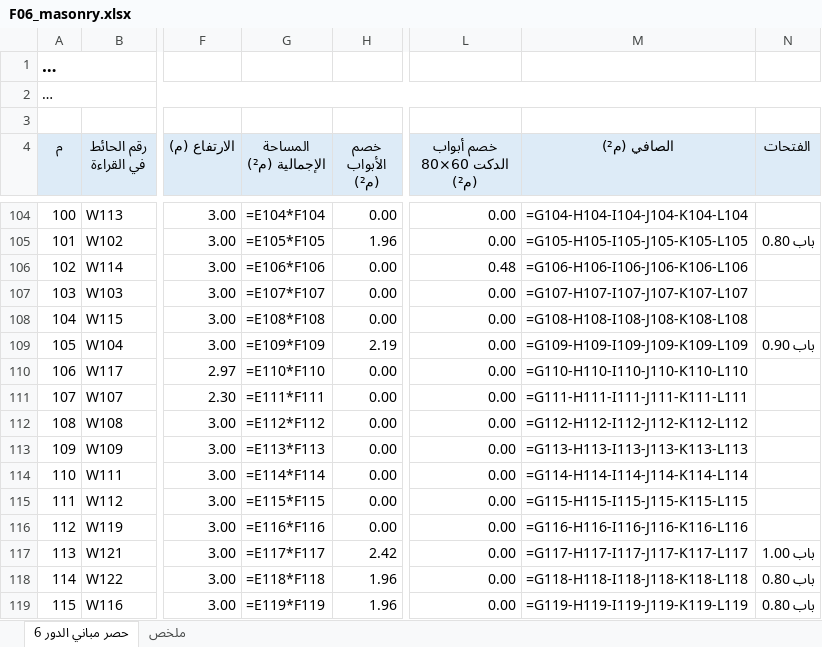
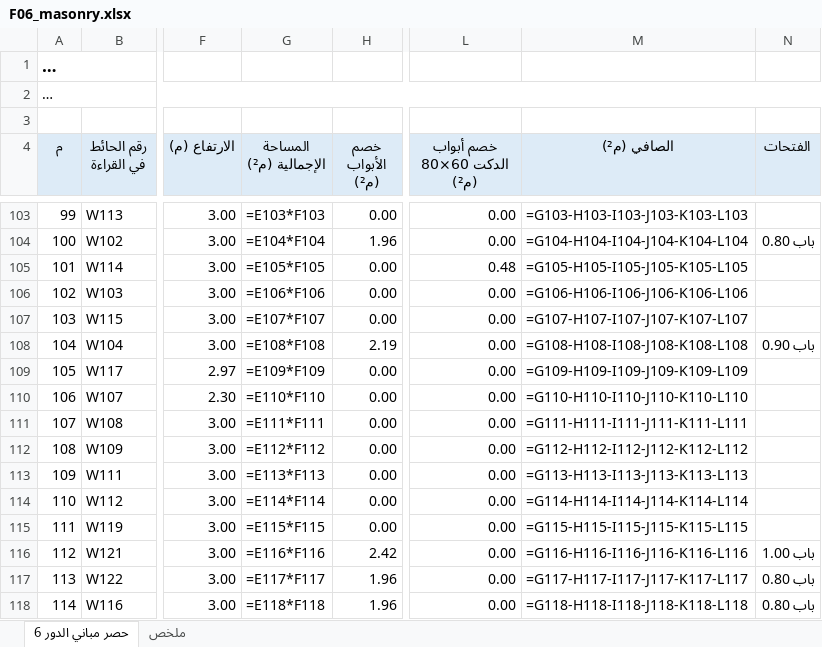
Before and after one commit to X-mors/Diwan-Mall, an Excel workbook: output/takeoff/F06_masonry.xlsx, sheet حصر مباني الدور 6, drawn as a sheet; only a part is shown, gaps mark what is left out; long unchanged cells end in …; values as stored, in another font and other column widths than the file's, no borders; formulas without a stored value are shown as written; addresses are those after the commit; the diff covers the shown part only; the diff names each change by its address in the sheet, - before the commit and + after, or states it on an @@ line.

```diff
--- a/output/takeoff/F06_masonry.xlsx (sheet حصر مباني الدور 6)
+++ b/output/takeoff/F06_masonry.xlsx (sheet حصر مباني الدور 6)
@@ column A (م) renumbered between rows 88 and 232 @@
-G103 (المساحة الإجمالية (م²)): =E104*F104
+G103 (المساحة الإجمالية (م²)): =E103*F103
-M103 (الصافي (م²)): =G104-H104-I104-J104-K104-L104
+M103 (الصافي (م²)): =G103-H103-I103-J103-K103-L103
-G104 (المساحة الإجمالية (م²)): =E105*F105
+G104 (المساحة الإجمالية (م²)): =E104*F104
-M104 (الصافي (م²)): =G105-H105-I105-J105-K105-L105
+M104 (الصافي (م²)): =G104-H104-I104-J104-K104-L104
-G105 (المساحة الإجمالية (م²)): =E106*F106
+G105 (المساحة الإجمالية (م²)): =E105*F105
-M105 (الصافي (م²)): =G106-H106-I106-J106-K106-L106
+M105 (الصافي (م²)): =G105-H105-I105-J105-K105-L105
-G106 (المساحة الإجمالية (م²)): =E107*F107
+G106 (المساحة الإجمالية (م²)): =E106*F106
-M106 (الصافي (م²)): =G107-H107-I107-J107-K107-L107
+M106 (الصافي (م²)): =G106-H106-I106-J106-K106-L106
-G107 (المساحة الإجمالية (م²)): =E108*F108
+G107 (المساحة الإجمالية (م²)): =E107*F107
-M107 (الصافي (م²)): =G108-H108-I108-J108-K108-L108
+M107 (الصافي (م²)): =G107-H107-I107-J107-K107-L107
-G108 (المساحة الإجمالية (م²)): =E109*F109
+G108 (المساحة الإجمالية (م²)): =E108*F108
-M108 (الصافي (م²)): =G109-H109-I109-J109-K109-L109
+M108 (الصافي (م²)): =G108-H108-I108-J108-K108-L108
-G109 (المساحة الإجمالية (م²)): =E110*F110
+G109 (المساحة الإجمالية (م²)): =E109*F109
-M109 (الصافي (م²)): =G110-H110-I110-J110-K110-L110
+M109 (الصافي (م²)): =G109-H109-I109-J109-K109-L109
-G110 (المساحة الإجمالية (م²)): =E111*F111
+G110 (المساحة الإجمالية (م²)): =E110*F110
-M110 (الصافي (م²)): =G111-H111-I111-J111-K111-L111
+M110 (الصافي (م²)): =G110-H110-I110-J110-K110-L110
-G111 (المساحة الإجمالية (م²)): =E112*F112
+G111 (المساحة الإجمالية (م²)): =E111*F111
-M111 (الصافي (م²)): =G112-H112-I112-J112-K112-L112
+M111 (الصافي (م²)): =G111-H111-I111-J111-K111-L111
-G112 (المساحة الإجمالية (م²)): =E113*F113
+G112 (المساحة الإجمالية (م²)): =E112*F112
-M112 (الصافي (م²)): =G113-H113-I113-J113-K113-L113
+M112 (الصافي (م²)): =G112-H112-I112-J112-K112-L112
-G113 (المساحة الإجمالية (م²)): =E114*F114
+G113 (المساحة الإجمالية (م²)): =E113*F113
-M113 (الصافي (م²)): =G114-H114-I114-J114-K114-L114
+M113 (الصافي (م²)): =G113-H113-I113-J113-K113-L113
-G114 (المساحة الإجمالية (م²)): =E115*F115
+G114 (المساحة الإجمالية (م²)): =E114*F114
-M114 (الصافي (م²)): =G115-H115-I115-J115-K115-L115
+M114 (الصافي (م²)): =G114-H114-I114-J114-K114-L114
-G115 (المساحة الإجمالية (م²)): =E116*F116
+G115 (المساحة الإجمالية (م²)): =E115*F115
-M115 (الصافي (م²)): =G116-H116-I116-J116-K116-L116
+M115 (الصافي (م²)): =G115-H115-I115-J115-K115-L115
-G116 (المساحة الإجمالية (م²)): =E117*F117
+G116 (المساحة الإجمالية (م²)): =E116*F116
-M116 (الصافي (م²)): =G117-H117-I117-J117-K117-L117
+M116 (الصافي (م²)): =G116-H116-I116-J116-K116-L116
-G117 (المساحة الإجمالية (م²)): =E118*F118
+G117 (المساحة الإجمالية (م²)): =E117*F117
-M117 (الصافي (م²)): =G118-H118-I118-J118-K118-L118
+M117 (الصافي (م²)): =G117-H117-I117-J117-K117-L117
-G118 (المساحة الإجمالية (م²)): =E119*F119
+G118 (المساحة الإجمالية (م²)): =E118*F118
-M118 (الصافي (م²)): =G119-H119-I119-J119-K119-L119
+M118 (الصافي (م²)): =G118-H118-I118-J118-K118-L118
```
Also changed, not shown: 1 removed row and 266 edited cells elsewhere in this sheet, sheet ملخص, output/plan/summary.xlsx, 14 other files.
